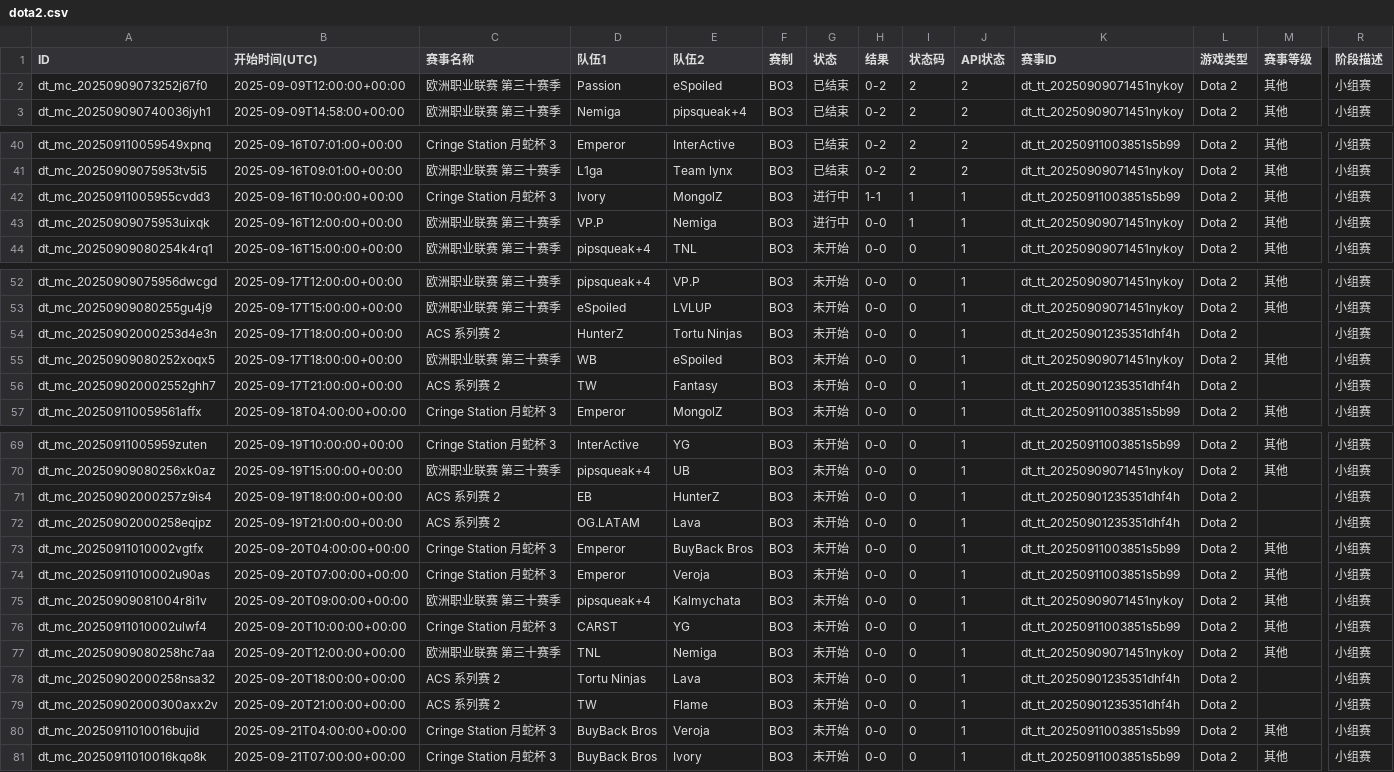
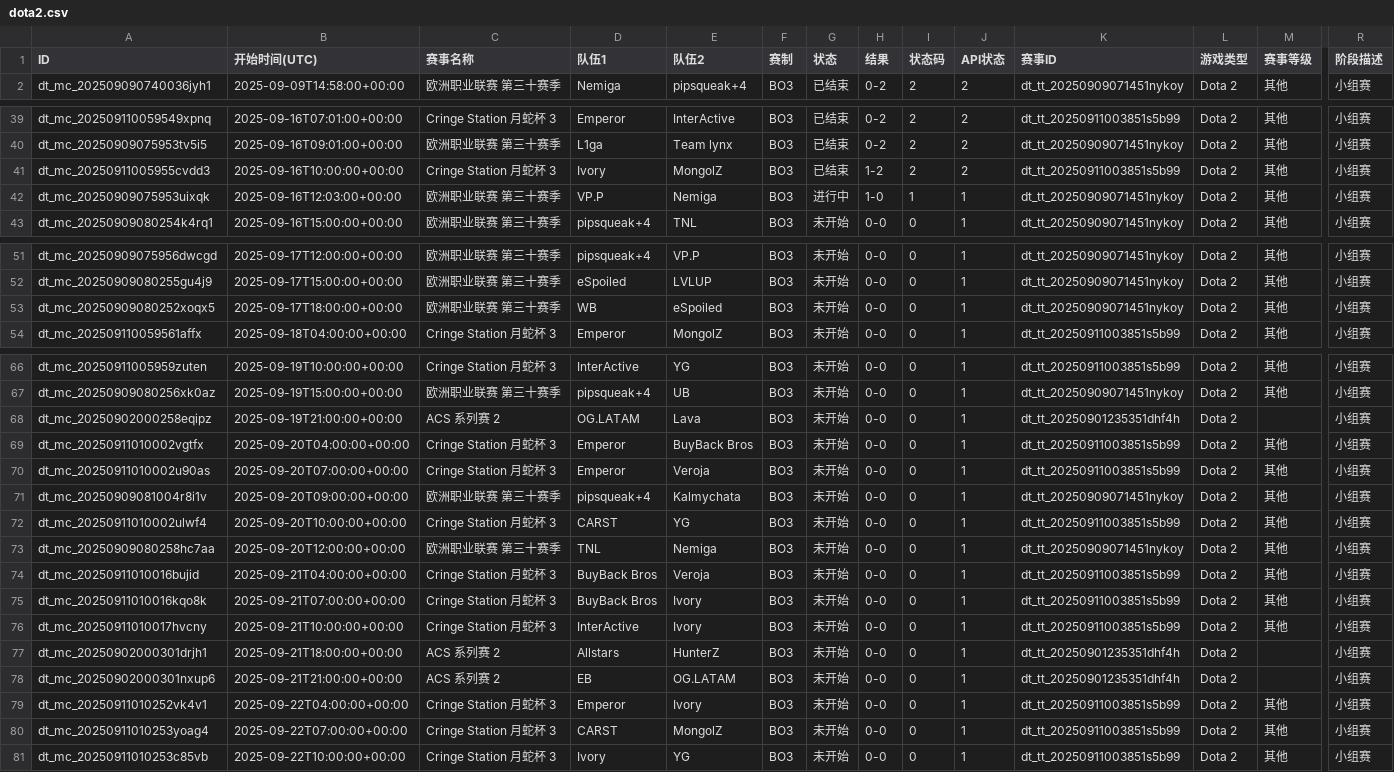
Before and after one commit to Miku196/a-ics, a CSV file: release/dota2/dota2.csv, drawn as a sheet; only a part is shown, gaps mark what is left out; removed rows and columns are numbered as before the commit, all else as after; rows hold the shown columns only; the diff names each change by its address in the sheet, - before the commit and + after, or states it on an @@ line.

```diff
--- a/release/dota2/dota2.csv
+++ b/release/dota2/dota2.csv
-row 2: dt_mc_20250909073252j67f0 | 2025-09-09T12:00:00+00:00 | 欧洲职业联赛 第三十赛季 | Passion | eSpoiled | BO3 | 已结束 | 0-2 | 2 | 2 | dt_tt_20250909071451nykoy | Dota 2 | 其他 | 小组赛
-G41 (状态): 进行中
+G41 (状态): 已结束
-H41 (结果): 1-1
+H41 (结果): 1-2
-I41 (状态码): 1
+I41 (状态码): 2
-J41 (API状态): 1
+J41 (API状态): 2
-B42 (开始时间(UTC)): 2025-09-16T12:00:00+00:00
+B42 (开始时间(UTC)): 2025-09-16T12:03:00+00:00
-H42 (结果): 0-0
+H42 (结果): 1-0
-row 54: dt_mc_20250902000253d4e3n | 2025-09-17T18:00:00+00:00 | ACS 系列赛 2 | HunterZ | Tortu Ninjas | BO3 | 未开始 | 0-0 | 0 | 1 | dt_tt_20250901235351dhf4h | Dota 2 |  | 小组赛
-row 56: dt_mc_202509020002552ghh7 | 2025-09-17T21:00:00+00:00 | ACS 系列赛 2 | TW | Fantasy | BO3 | 未开始 | 0-0 | 0 | 1 | dt_tt_20250901235351dhf4h | Dota 2 |  | 小组赛
-row 71: dt_mc_20250902000257z9is4 | 2025-09-19T18:00:00+00:00 | ACS 系列赛 2 | EB | HunterZ | BO3 | 未开始 | 0-0 | 0 | 1 | dt_tt_20250901235351dhf4h | Dota 2 |  | 小组赛
-row 78: dt_mc_20250902000258nsa32 | 2025-09-20T18:00:00+00:00 | ACS 系列赛 2 | Tortu Ninjas | Lava | BO3 | 未开始 | 0-0 | 0 | 1 | dt_tt_20250901235351dhf4h | Dota 2 |  | 小组赛
-row 79: dt_mc_20250902000300axx2v | 2025-09-20T21:00:00+00:00 | ACS 系列赛 2 | TW | Flame | BO3 | 未开始 | 0-0 | 0 | 1 | dt_tt_20250901235351dhf4h | Dota 2 |  | 小组赛
+row 76: dt_mc_20250911010017hvcny | 2025-09-21T10:00:00+00:00 | Cringe Station 月蛇杯 3 | InterActive | Ivory | BO3 | 未开始 | 0-0 | 0 | 1 | dt_tt_20250911003851s5b99 | Dota 2 | 其他 | 小组赛
+row 77: dt_mc_20250902000301drjh1 | 2025-09-21T18:00:00+00:00 | ACS 系列赛 2 | Allstars | HunterZ | BO3 | 未开始 | 0-0 | 0 | 1 | dt_tt_20250901235351dhf4h | Dota 2 |  | 小组赛
+row 78: dt_mc_20250902000301nxup6 | 2025-09-21T21:00:00+00:00 | ACS 系列赛 2 | EB | OG.LATAM | BO3 | 未开始 | 0-0 | 0 | 1 | dt_tt_20250901235351dhf4h | Dota 2 |  | 小组赛
+row 79: dt_mc_20250911010252vk4v1 | 2025-09-22T04:00:00+00:00 | Cringe Station 月蛇杯 3 | Emperor | Ivory | BO3 | 未开始 | 0-0 | 0 | 1 | dt_tt_20250911003851s5b99 | Dota 2 | 其他 | 小组赛
+row 80: dt_mc_20250911010253yoag4 | 2025-09-22T07:00:00+00:00 | Cringe Station 月蛇杯 3 | CARST | MongolZ | BO3 | 未开始 | 0-0 | 0 | 1 | dt_tt_20250911003851s5b99 | Dota 2 | 其他 | 小组赛
+row 81: dt_mc_20250911010253c85vb | 2025-09-22T10:00:00+00:00 | Cringe Station 月蛇杯 3 | Ivory | YG | BO3 | 未开始 | 0-0 | 0 | 1 | dt_tt_20250911003851s5b99 | Dota 2 | 其他 | 小组赛
```
Also changed, not shown: release/csgo/csgo.csv, 6 other files.
